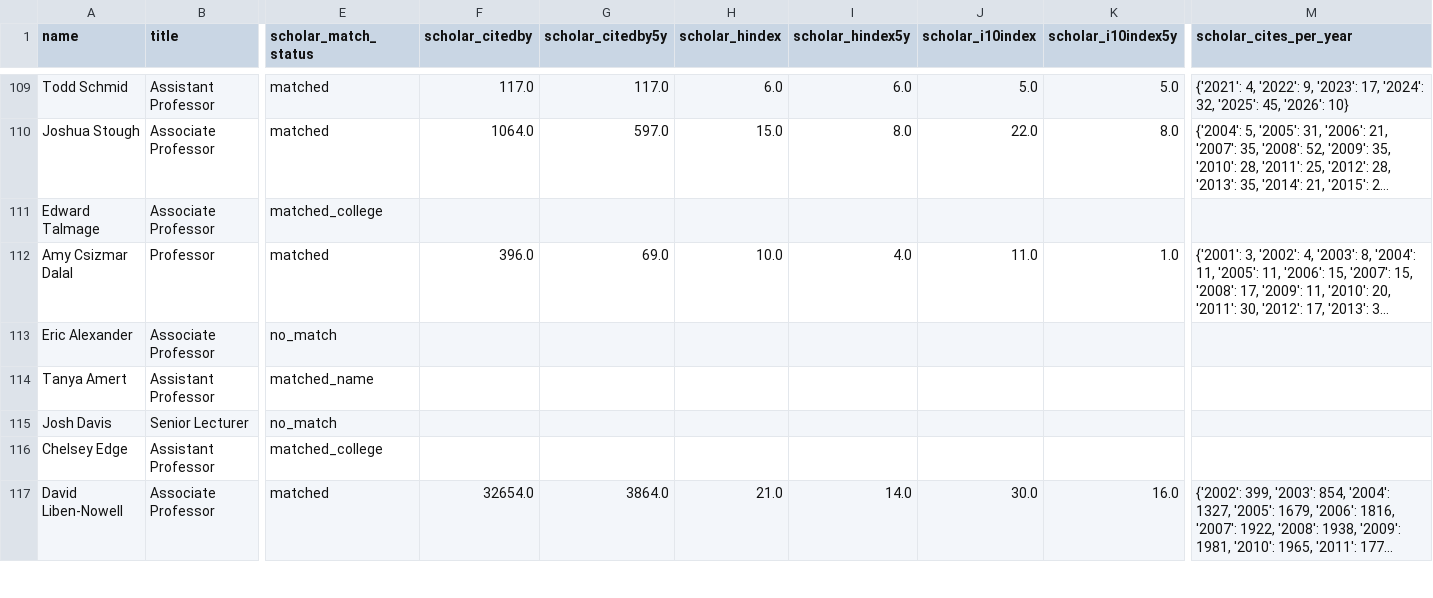
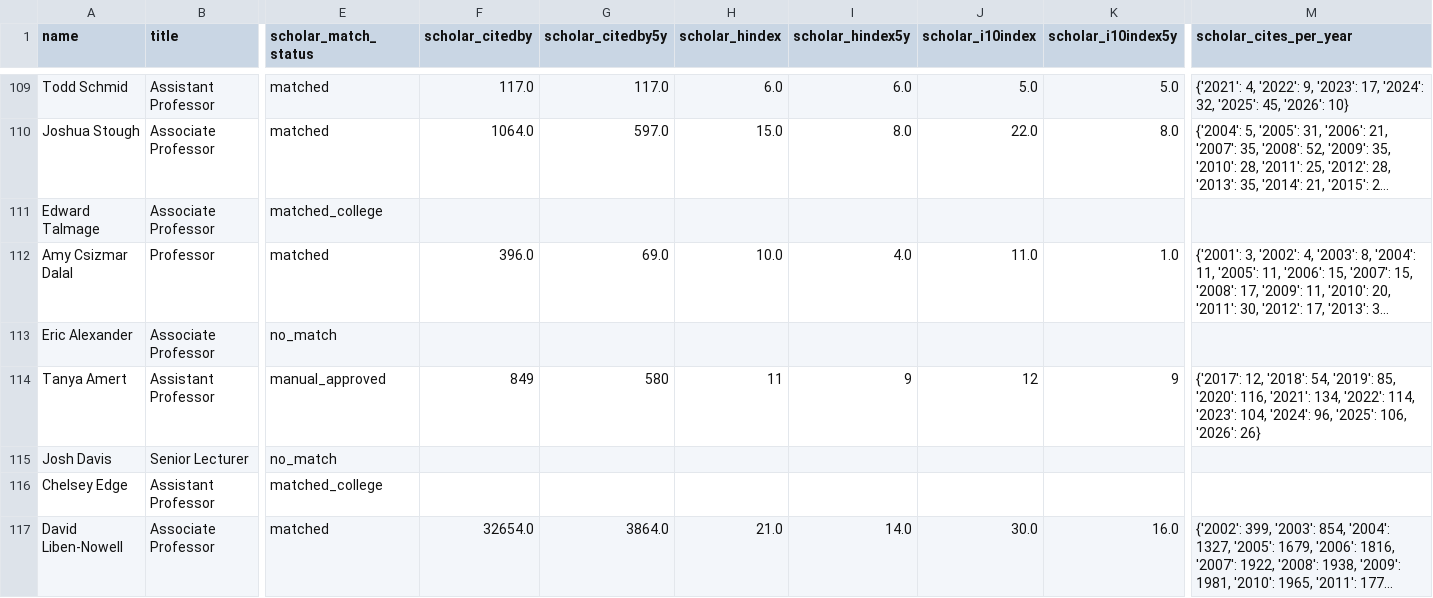
Before and after one commit to dzungvpham/cslac, a CSV file: data/faculty_list_with_verified_profile.csv, drawn as a sheet; only a part is shown, gaps mark what is left out; long unchanged cells end in …; the diff covers the shown part only; the diff names each change by its address in the sheet, - before the commit and + after, or states it on an @@ line.

Commit message:
Fix google scholar urls

```diff
--- a/data/faculty_list_with_verified_profile.csv
+++ b/data/faculty_list_with_verified_profile.csv
-E114 (scholar_match_status): matched_name
+E114 (scholar_match_status): manual_approved
-F114 (scholar_citedby): (empty)
+F114 (scholar_citedby): 849
-G114 (scholar_citedby5y): (empty)
+G114 (scholar_citedby5y): 580
-H114 (scholar_hindex): (empty)
+H114 (scholar_hindex): 11
-I114 (scholar_hindex5y): (empty)
+I114 (scholar_hindex5y): 9
-J114 (scholar_i10index): (empty)
+J114 (scholar_i10index): 12
-K114 (scholar_i10index5y): (empty)
+K114 (scholar_i10index5y): 9
-M114 (scholar_cites_per_year): (empty)
+M114 (scholar_cites_per_year): {'2017': 12, '2018': 54, '2019': 85, '2020': 116, '2021': 134, '2022': 114, '2023': 104, '2024': 96, '2025': 106, '2026': 26}
```
Also changed, not shown: 170 edited cells elsewhere in this file, data/faculty_list_with_scholar_url.csv, 1 other file.
